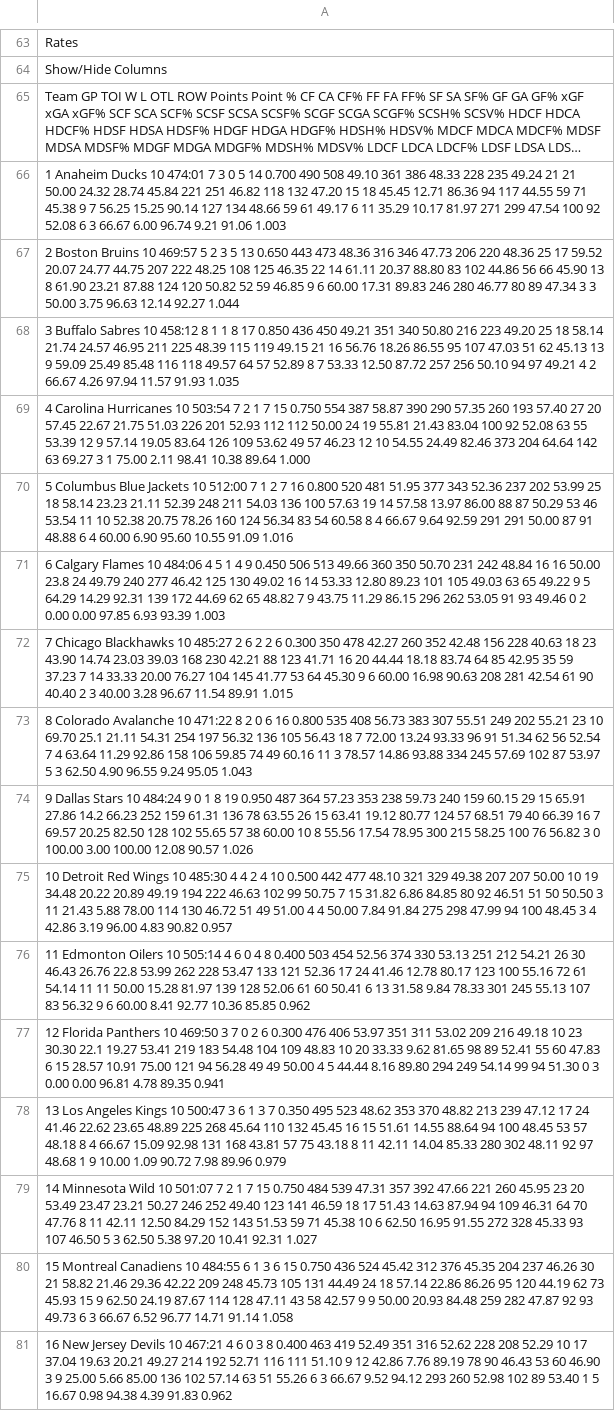
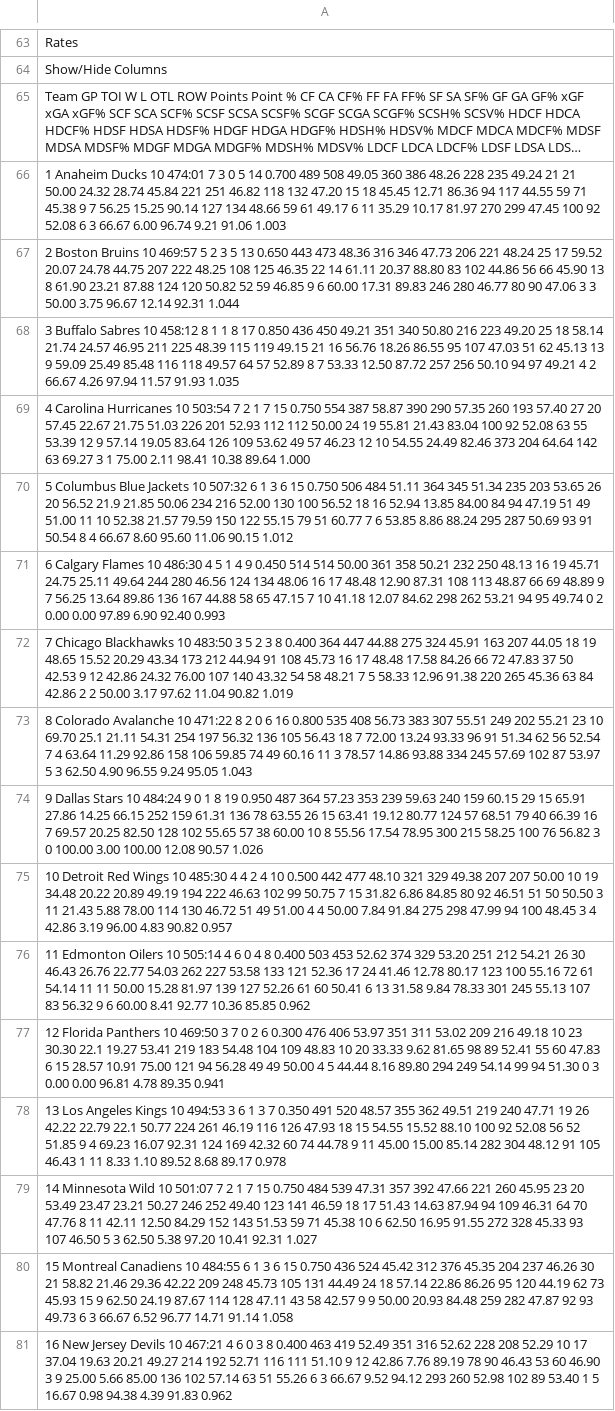
Before and after one commit to MilanM-V/Analyse-Nhl, a CSV file: stats/team.csv, drawn as a sheet; only a part is shown, gaps mark what is left out; long unchanged cells end in …; the diff covers the shown part only; the diff names each change by its address in the sheet, - before the commit and + after, or states it on an @@ line.

Commit message:
v8.5 Update team statistics in CSV file: Adjusted game data for Anaheim Ducks, Boston Bruins, Columbus Blue Jackets, Calgary Flames, Chicago Blackhawks, Dallas Stars, Edmonton Oilers, Ottawa Senators, Philadelphia Flyers, Pittsburgh Penguins, New York Rangers, and Washington Capitals. Corrected various metrics including CF, CA, GF, GA, and PDO values.

```diff
--- a/stats/team.csv
+++ b/stats/team.csv
-A66: …14 0.700 490 508 49.10 361 386 48.33 228 235 49.24 21 21 50.00 24.32 28.74 45.84 221 251 46.82 118 132 47.20 15 18 45.45 12.71 86.36 94 117 44.55 59 71 45.38 9 7 56.25 15.25 90.14 127 134 48.66 59 61 49.17 6 11 35.29 10.17 81.97 271 299 47.54 100 92…
+A66: …14 0.700 489 508 49.05 360 386 48.26 228 235 49.24 21 21 50.00 24.32 28.74 45.84 221 251 46.82 118 132 47.20 15 18 45.45 12.71 86.36 94 117 44.55 59 71 45.38 9 7 56.25 15.25 90.14 127 134 48.66 59 61 49.17 6 11 35.29 10.17 81.97 270 299 47.45 100 92…
-A67: …47.73 206 220 48.36 25 17 59.52 20.07 24.77 44.75 207 222 48.25 108 125 46.35 22 14 61.11 20.37 88.80 83 102 44.86 56 66 45.90 13 8 61.90 23.21 87.88 124 120 50.82 52 59 46.85 9 6 60.00 17.31 89.83 246 280 46.77 80 89 47.34 3 3 50.00 3.75 96.63 12.14 92.27 1.044
+A67: …47.73 206 221 48.24 25 17 59.52 20.07 24.78 44.75 207 222 48.25 108 125 46.35 22 14 61.11 20.37 88.80 83 102 44.86 56 66 45.90 13 8 61.90 23.21 87.88 124 120 50.82 52 59 46.85 9 6 60.00 17.31 89.83 246 280 46.77 80 90 47.06 3 3 50.00 3.75 96.67 12.14 92.31 1.044
-A70: …Jackets 10 512:00 7 1 2 7 16 0.800 520 481 51.95 377 343 52.36 237 202 53.99 25 18 58.14 23.23 21.11 52.39 248 211 54.03 136 100 57.63 19 14 57.58 13.97 86.00 88 87 50.29 53 46 53.54 11 10 52.38 20.75 78.26 160 124 56.34 83 54 60.58 8 4 66.67 9.64 92.59 291 291 50.00 87 91 48.88 6 4 60.00 6.90 95.60 10.55 91.09 1.016
+A70: …Jackets 10 507:32 6 1 3 6 15 0.750 506 484 51.11 364 345 51.34 235 203 53.65 26 20 56.52 21.9 21.85 50.06 234 216 52.00 130 100 56.52 18 16 52.94 13.85 84.00 84 94 47.19 51 49 51.00 11 10 52.38 21.57 79.59 150 122 55.15 79 51 60.77 7 6 53.85 8.86 88.24 295 287 50.69 93 91 50.54 8 4 66.67 8.60 95.60 11.06 90.15 1.012
-A71: …Flames 10 484:06 4 5 1 4 9 0.450 506 513 49.66 360 350 50.70 231 242 48.84 16 16 50.00 23.8 24 49.79 240 277 46.42 125 130 49.02 16 14 53.33 12.80 89.23 101 105 49.03 63 65 49.22 9 5 64.29 14.29 92.31 139 172 44.69 62 65 48.82 7 9 43.75 11.29 86.15 296 262 53.05 91 93 49.46 0 2 0.00 0.00 97.85 6.93 93.39 1.003
+A71: …Flames 10 486:30 4 5 1 4 9 0.450 514 514 50.00 361 358 50.21 232 250 48.13 16 19 45.71 24.75 25.11 49.64 244 280 46.56 124 134 48.06 16 17 48.48 12.90 87.31 108 113 48.87 66 69 48.89 9 7 56.25 13.64 89.86 136 167 44.88 58 65 47.15 7 10 41.18 12.07 84.62 298 262 53.21 94 95 49.74 0 2 0.00 0.00 97.89 6.90 92.40 0.993
-A72: …Blackhawks 10 485:27 2 6 2 2 6 0.300 350 478 42.27 260 352 42.48 156 228 40.63 18 23 43.90 14.74 23.03 39.03 168 230 42.21 88 123 41.71 16 20 44.44 18.18 83.74 64 85 42.95 35 59 37.23 7 14 33.33 20.00 76.27 104 145 41.77 53 64 45.30 9 6 60.00 16.98 90.63 208 281 42.54 61 90 40.40 2 3 40.00 3.28 96.67 11.54 89.91 1.015
+A72: …Blackhawks 10 483:50 3 5 2 3 8 0.400 364 447 44.88 275 324 45.91 163 207 44.05 18 19 48.65 15.52 20.29 43.34 173 212 44.94 91 108 45.73 16 17 48.48 17.58 84.26 66 72 47.83 37 50 42.53 9 12 42.86 24.32 76.00 107 140 43.32 54 58 48.21 7 5 58.33 12.96 91.38 220 265 45.36 63 84 42.86 2 2 50.00 3.17 97.62 11.04 90.82 1.019
-A74: …57.23 353 238 59.73 240 159 60.15 29 15 65.91 27.86 14.2 66.23 252 159…
+A74: …57.23 353 239 59.63 240 159 60.15 29 15 65.91 27.86 14.25 66.15 252 159…
-A76: …0.400 503 454 52.56 374 330 53.13 251 212 54.21 26 30 46.43 26.76 22.8 53.99 262 228 53.47 133 121 52.36 17 24 41.46 12.78 80.17 123 100 55.16 72 61 54.14 11 11 50.00 15.28 81.97 139 128 52.06 61 60…
+A76: …0.400 503 453 52.62 374 329 53.20 251 212 54.21 26 30 46.43 26.76 22.77 54.03 262 227 53.58 133 121 52.36 17 24 41.46 12.78 80.17 123 100 55.16 72 61 54.14 11 11 50.00 15.28 81.97 139 127 52.26 61 60…
-A78: …Kings 10 500:47 3 6 1 3 7 0.350 495 523 48.62 353 370 48.82 213 239 47.12 17 24 41.46 22.62 23.65 48.89 225 268 45.64 110 132 45.45 16 15 51.61 14.55 88.64 94 100 48.45 53 57 48.18 8 4 66.67 15.09 92.98 131 168 43.81 57 75 43.18 8 11 42.11 14.04 85.33 280 302 48.11 92 97 48.68 1 9 10.00 1.09 90.72 7.98 89.96 0.979
+A78: …Kings 10 494:53 3 6 1 3 7 0.350 491 520 48.57 355 362 49.51 219 240 47.71 19 26 42.22 22.79 22.1 50.77 224 261 46.19 116 126 47.93 18 15 54.55 15.52 88.10 100 92 52.08 56 52 51.85 9 4 69.23 16.07 92.31 124 169 42.32 60 74 44.78 9 11 45.00 15.00 85.14 282 304 48.12 91 105 46.43 1 11 8.33 1.10 89.52 8.68 89.17 0.978
```
Also changed, not shown: 9 edited cells elsewhere in this file, stats/Player Season Totals.csv, stats/last 10.csv, 7 other files.
